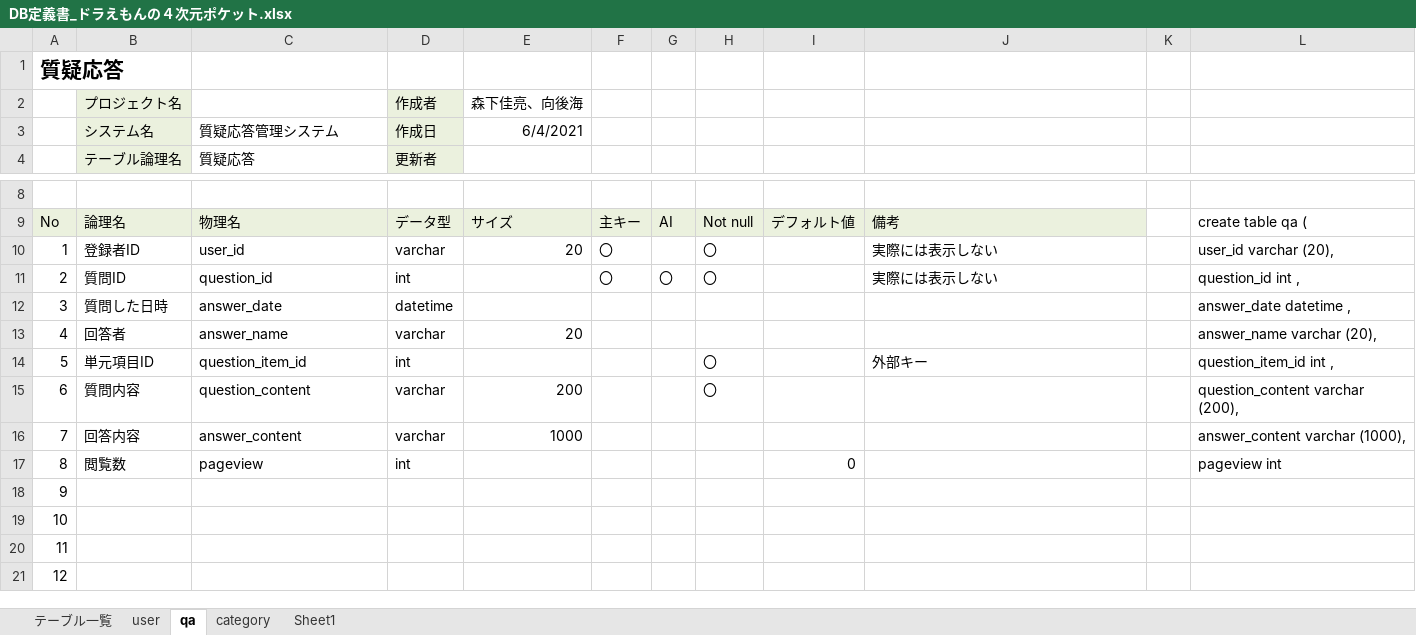
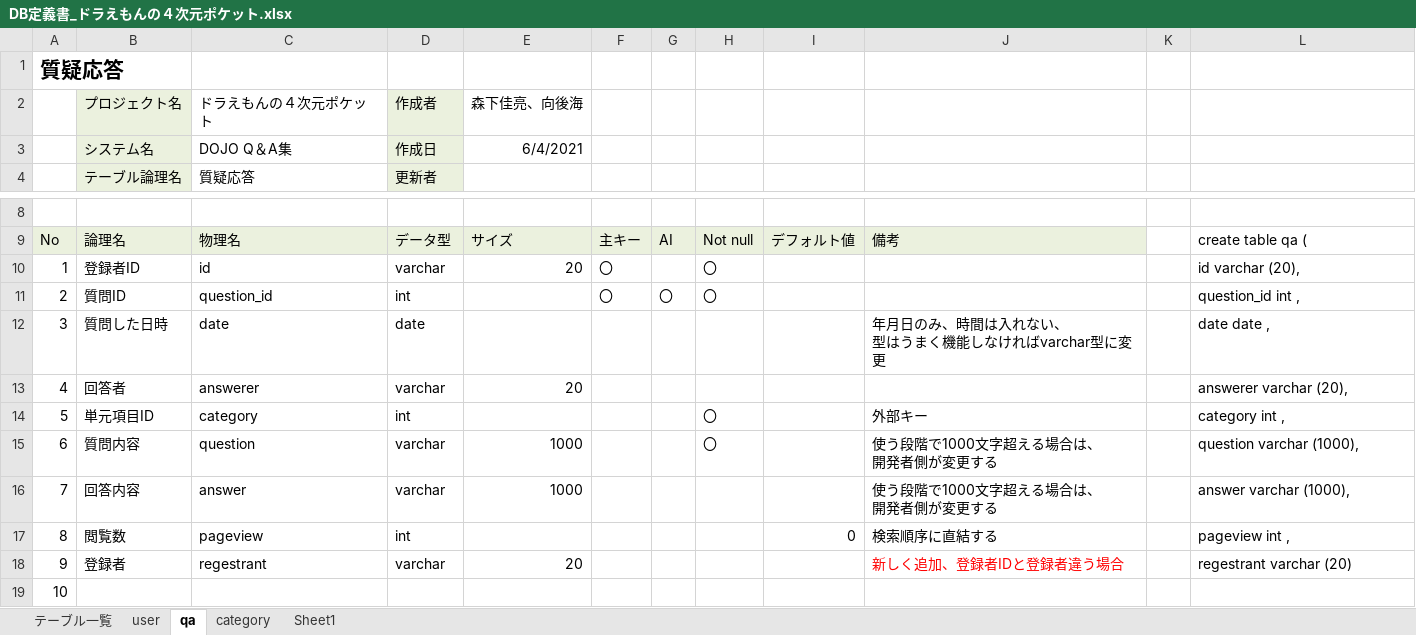
Before and after one commit to DOJO-2021/D-6, an Excel workbook: documents/DB定義書_ドラえもんの４次元ポケット.xlsx, sheet qa, drawn as a sheet; only a part is shown, gaps mark what is left out; the shorter side is filled out with more unchanged rows; values as stored, in another font and other column widths than the file's, no borders; ↵ is a line break in a cell; the diff names each change by its address in the sheet, - before the commit and + after, or states it on an @@ line.

Commit message:
DB定義書をさらに変更しました

```diff
--- a/documents/DB定義書_ドラえもんの４次元ポケット.xlsx (sheet qa)
+++ b/documents/DB定義書_ドラえもんの４次元ポケット.xlsx (sheet qa)
-C2: (empty)
+C2: ドラえもんの４次元ポケット
-C3: 質疑応答管理システム
+C3: DOJO Q＆A集
-C10: user_id
+C10: id
-J10:J11: 実際には表示しない
+J10:J11: (empty)
-L10: user_id varchar (20),
+L10: id varchar (20),
-C12: answer_date
+C12: date
-D12: datetime
+D12: date
-J12: (empty)
+J12: 年月日のみ、時間は入れない、 ↵ 型はうまく機能しなければvarchar型に変更
-L12: answer_date datetime ,
+L12: date date ,
-C13: answer_name
+C13: answerer
-L13: answer_name varchar (20),
+L13: answerer varchar (20),
-C14: question_item_id
+C14: category
-L14: question_item_id int ,
+L14: category int ,
-C15: question_content
+C15: question
-E15: 200
+E15: 1000
-J15:J16: (empty)
+J15:J16: 使う段階で1000文字超える場合は、 ↵ 開発者側が変更する
-L15: question_content varchar (200),
+L15: question varchar (1000),
-C16: answer_content
+C16: answer
-L16: answer_content varchar (1000),
+L16: answer varchar (1000),
-J17: (empty)
+J17: 検索順序に直結する
-L17: pageview int
+L17: pageview int ,
-B18: (empty)
+B18: 登録者
-C18: (empty)
+C18: regestrant
-D18: (empty)
+D18: varchar
-E18: (empty)
+E18: 20
-J18: (empty)
+J18: 新しく追加、登録者IDと登録者違う場合
-L18: (empty)
+L18: regestrant varchar (20)
```
Also changed, not shown: sheet category, sheet user, sheet テーブル一覧.
